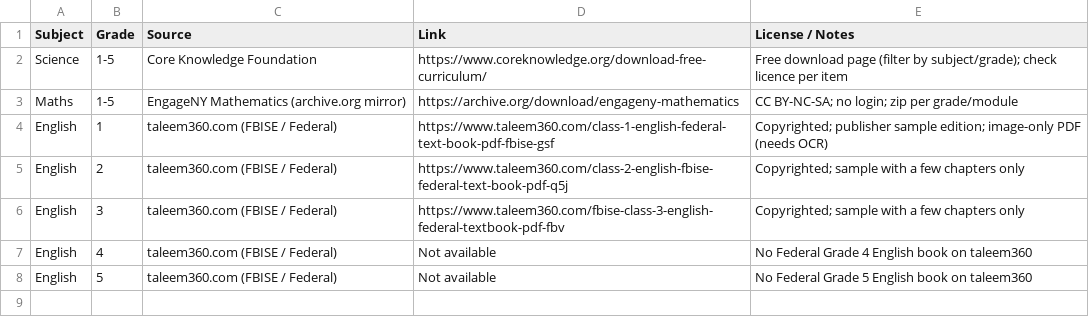
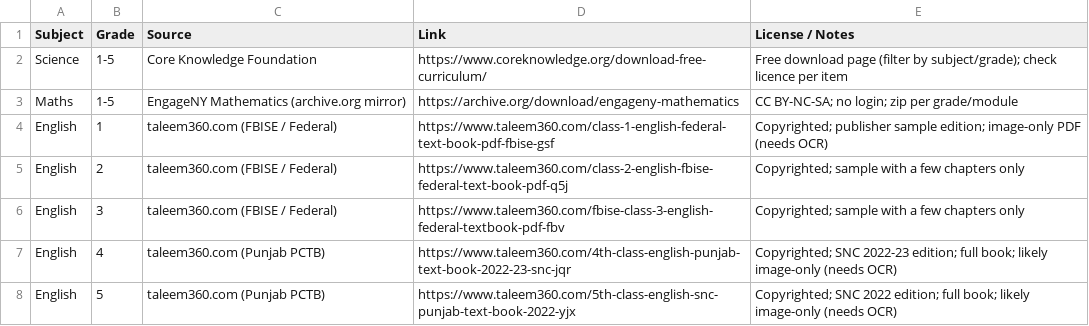
Before and after one commit to faruuu-19/Edaptive, a CSV file: docs/curriculum-sources.csv, drawn as a sheet.

```diff
--- a/docs/curriculum-sources.csv
+++ b/docs/curriculum-sources.csv
@@ -6,3 +6,3 @@ English,2,taleem360.com (FBISE / Federal),https://www.taleem360.com/class-2-engl
 English,3,taleem360.com (FBISE / Federal),https://www.taleem360.com/fbise-class-3-english-federal-textbook-pdf-fbv,Copyrighted; sample with a few chapters only
-English,4,taleem360.com (FBISE / Federal),Not available,No Federal Grade 4 English book on taleem360
-English,5,taleem360.com (FBISE / Federal),Not available,No Federal Grade 5 English book on taleem360
+English,4,taleem360.com (Punjab PCTB),https://www.taleem360.com/4th-class-english-punjab-text-book-2022-23-snc-jqr,Copyrighted; SNC 2022-23 edition; full book; likely image-only (needs OCR)
+English,5,taleem360.com (Punjab PCTB),https://www.taleem360.com/5th-class-english-snc-punjab-text-book-2022-yjx,Copyrighted; SNC 2022 edition; full book; likely image-only (needs OCR)
```
Also changed, not shown: 2 other files.
